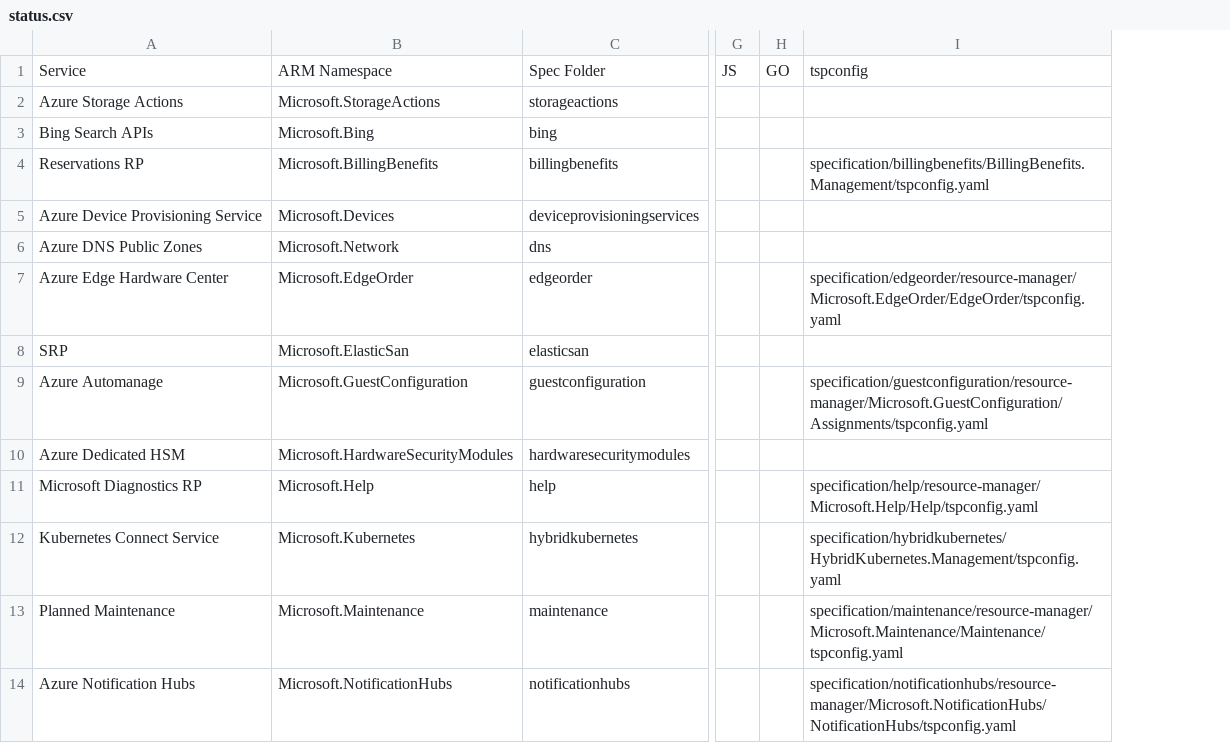
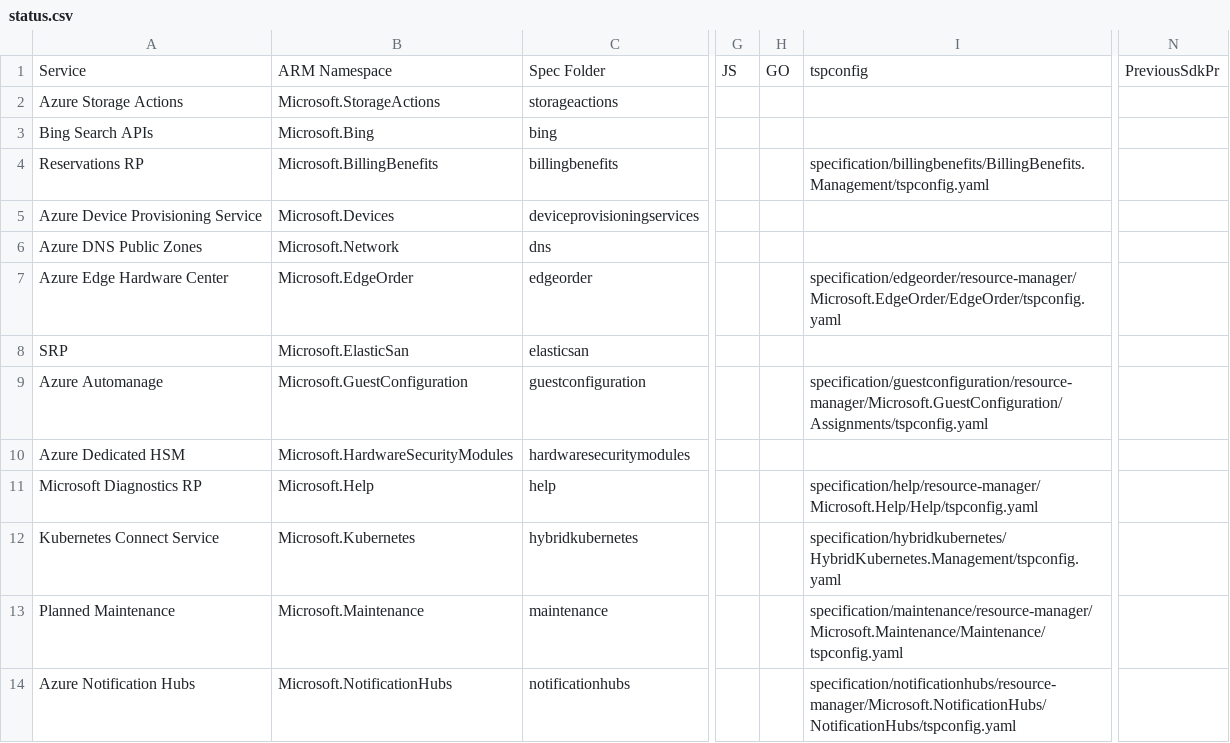
Before and after one commit to tadelesh/typespec-conversion-refresh, a CSV file: status.csv, drawn as a sheet; only a part is shown, gaps mark what is left out; removed rows and columns are numbered as before the commit, all else as after; the diff names each change by its address in the sheet, - before the commit and + after, or states it on an @@ line.

Commit message:
update

```diff
--- a/status.csv
+++ b/status.csv
-column H, row 1: GO
+column H, row 1: GO
+column N, row 1: PreviousSdkPr
```
